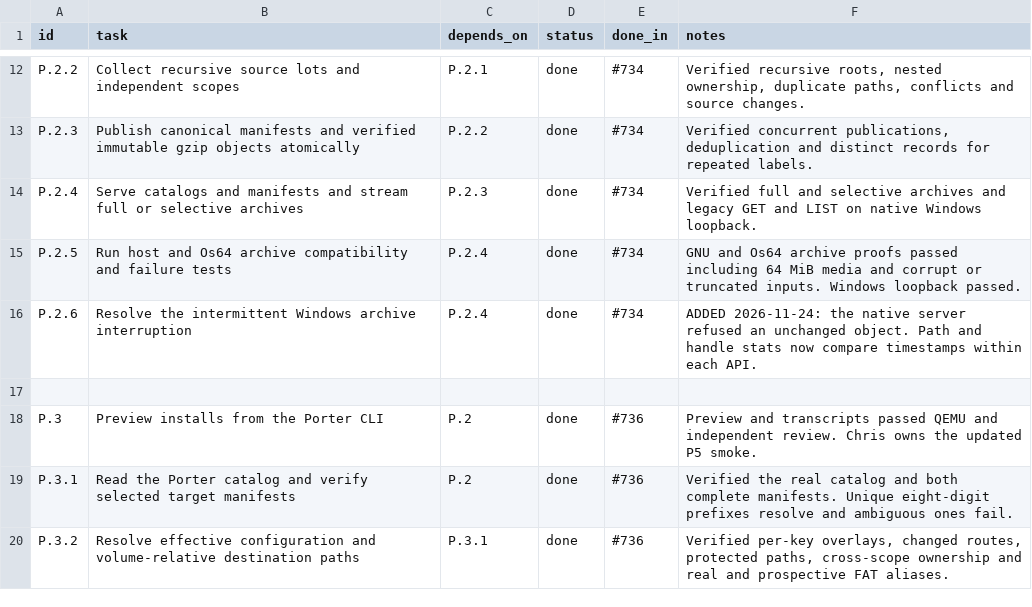
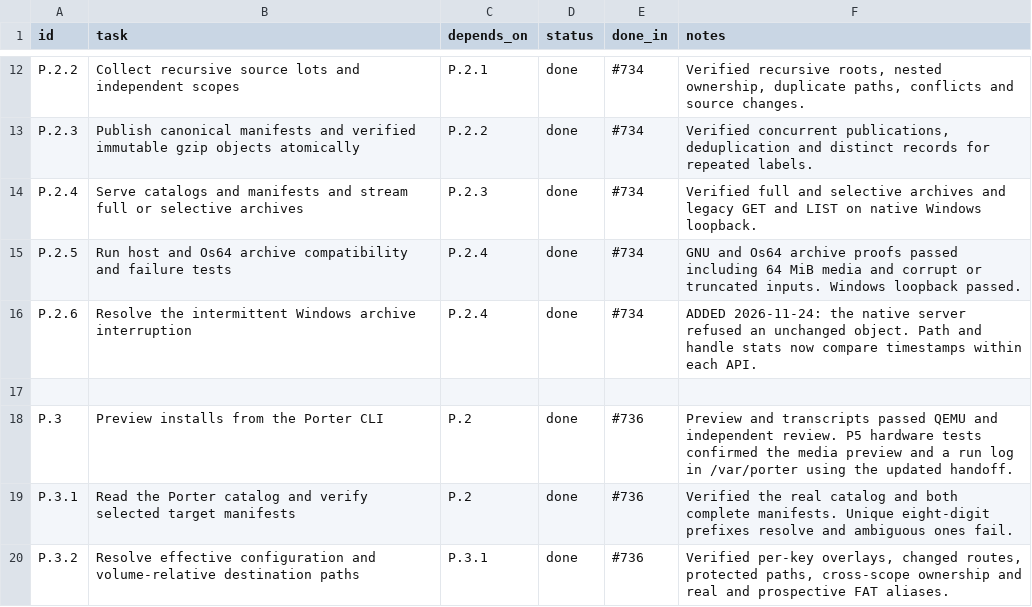
Before and after one commit to VBWizard/os64, a CSV file: docs/design/pending/PORTER_TRACKER.csv, drawn as a sheet; only a part is shown, gaps mark what is left out.

Commit message:
Record successful Porter preview and transcript checks on P5

```diff
--- a/docs/design/pending/PORTER_TRACKER.csv
+++ b/docs/design/pending/PORTER_TRACKER.csv
@@ -17,3 +17,3 @@ P.2.6,Resolve the intermittent Windows archive interruption,P.2.4,done,#734,ADDE
 
-P.3,Preview installs from the Porter CLI,P.2,done,#736,Preview and transcripts passed QEMU and independent review. Chris owns the updated P5 smoke.
+P.3,Preview installs from the Porter CLI,P.2,done,#736,Preview and transcripts passed QEMU and independent review. P5 hardware tests confirmed the media preview and a run log in /var/porter using the updated handoff.
 P.3.1,Read the Porter catalog and verify selected target manifests,P.2,done,#736,Verified the real catalog and both complete manifests. Unique eight-digit prefixes resolve and ambiguous ones fail.
```
